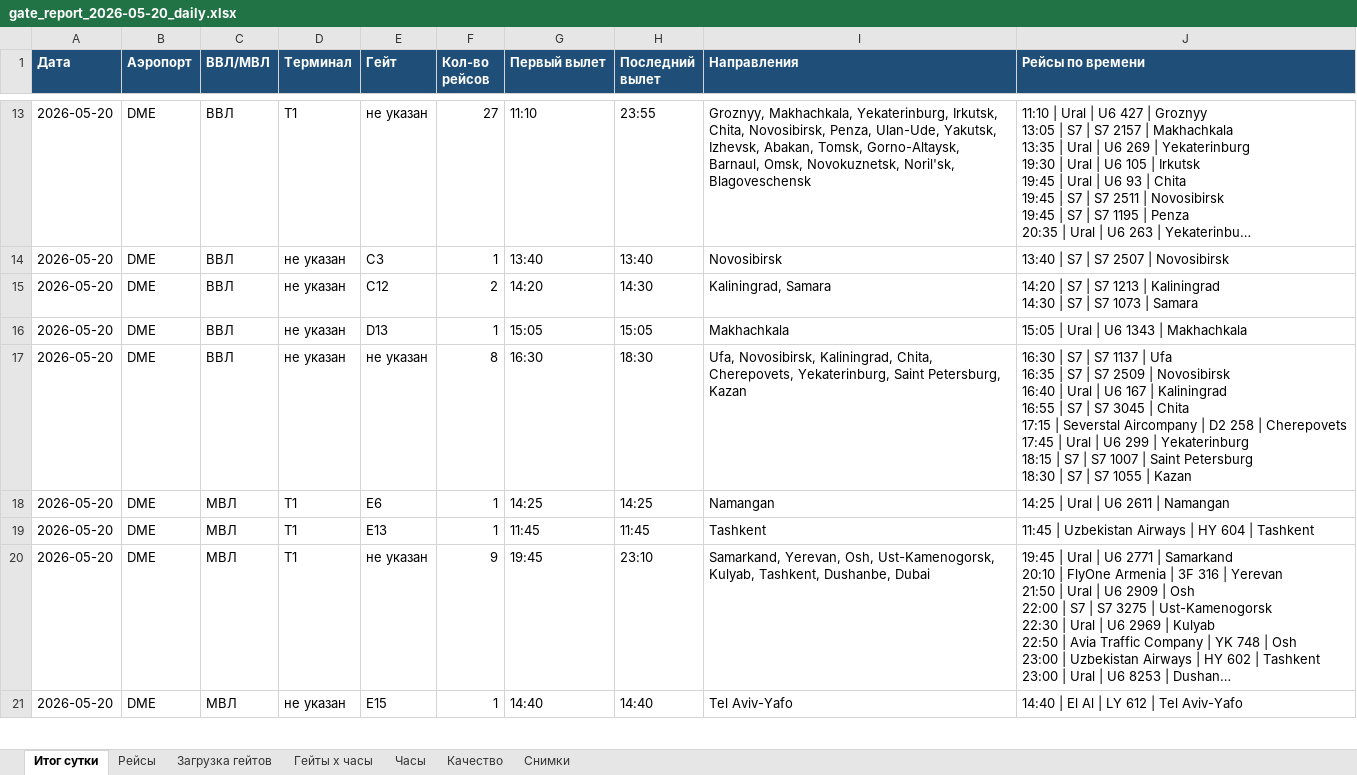
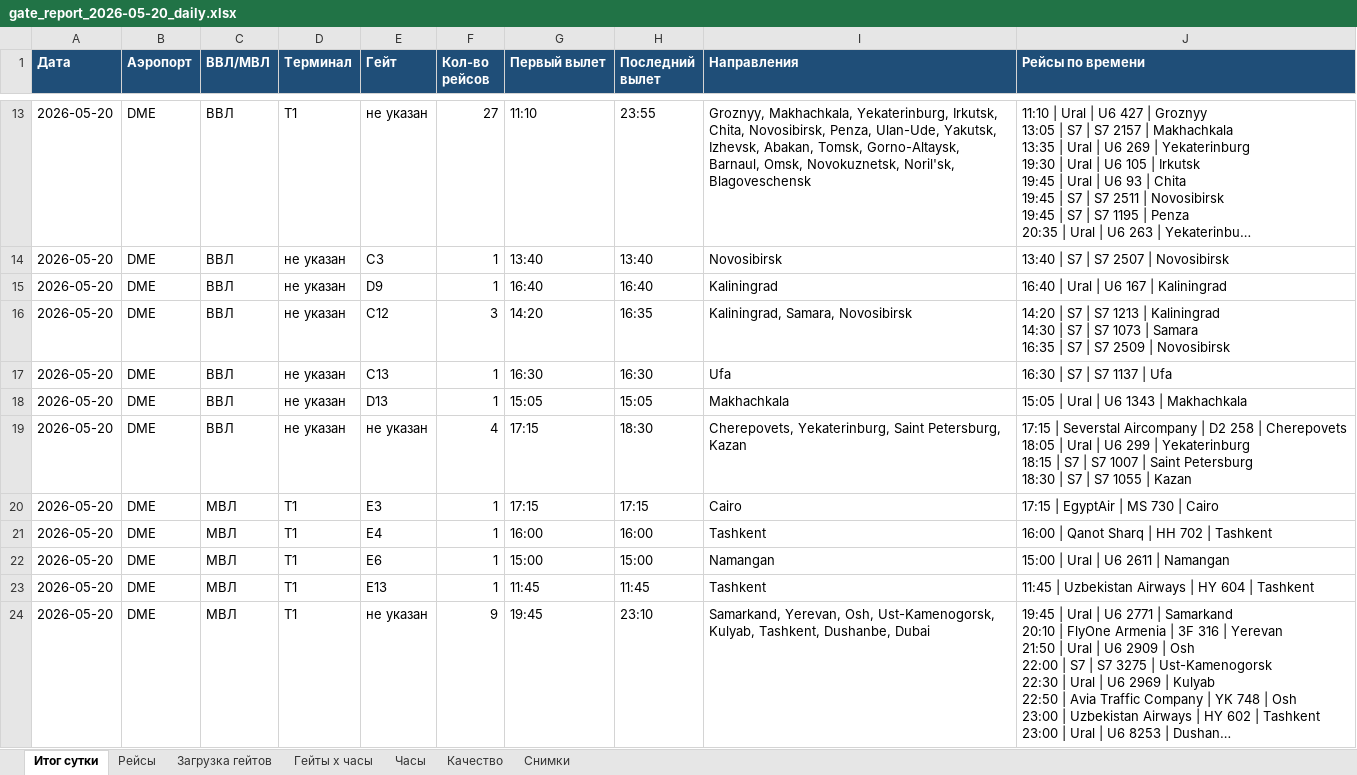
Before and after one commit to vitdmit/airport-gate-bot, an Excel workbook: outputs/gate_report_2026-05-20_daily.xlsx, sheet Итог сутки, drawn as a sheet; only a part is shown, gaps mark what is left out; the shorter side is filled out with more unchanged rows; long unchanged cells end in …; values as stored, in another font and other column widths than the file's, no borders; addresses are those after the commit; ↵ is a line break in a cell; the diff covers the shown part only; the diff names each change by its address in the sheet, - before the commit and + after, or states it on an @@ line.

```diff
--- a/outputs/gate_report_2026-05-20_daily.xlsx (sheet Итог сутки)
+++ b/outputs/gate_report_2026-05-20_daily.xlsx (sheet Итог сутки)
+row 15: 2026-05-20 | DME | ВВЛ | не указан | D9 | 1 | 16:40 | 16:40 | Kaliningrad | 16:40 | Ural | U6 167 | Kaliningrad
-F16 (Кол-во рейсов): 2
+F16 (Кол-во рейсов): 3
-H16 (Последний вылет): 14:30
+H16 (Последний вылет): 16:35
-I16 (Направления): Kaliningrad, Samara
+I16 (Направления): Kaliningrad, Samara, Novosibirsk
-J16 (Рейсы по времени): …| Samara
+J16 (Рейсы по времени): …| Samara ↵ 16:35 | S7 | S7 2509 | Novosibirsk
+row 17: 2026-05-20 | DME | ВВЛ | не указан | C13 | 1 | 16:30 | 16:30 | Ufa | 16:30 | S7 | S7 1137 | Ufa
-F19 (Кол-во рейсов): 8
+F19 (Кол-во рейсов): 4
-G19 (Первый вылет): 16:30
+G19 (Первый вылет): 17:15
-I19 (Направления): Ufa, Novosibirsk, Kaliningrad, Chita, Cherepovets, Yekaterinburg,…
+I19 (Направления): Cherepovets, Yekaterinburg,…
-J19 (Рейсы по времени): 16:30 | S7 | S7 1137 | Ufa ↵ 16:35 | S7 | S7 2509 | Novosibirsk ↵ 16:40 | Ural | U6 167 | Kaliningrad ↵ 16:55 | S7 | S7 3045 | Chita ↵ 17:15 | Severstal Aircompany | D2 258 | Cherepovets ↵ 17:45 | Ural…
+J19 (Рейсы по времени): 17:15 | Severstal Aircompany | D2 258 | Cherepovets ↵ 18:05 | Ural…
+row 20: 2026-05-20 | DME | МВЛ | T1 | E3 | 1 | 17:15 | 17:15 | Cairo | 17:15 | EgyptAir | MS 730 | Cairo
+row 21: 2026-05-20 | DME | МВЛ | T1 | E4 | 1 | 16:00 | 16:00 | Tashkent | 16:00 | Qanot Sharq | HH 702 | Tashkent
-G22 (Первый вылет): 14:25
+G22 (Первый вылет): 15:00
-H22 (Последний вылет): 14:25
+H22 (Последний вылет): 15:00
-J22 (Рейсы по времени): 14:25 | Ural | U6 2611 | Namangan
+J22 (Рейсы по времени): 15:00 | Ural | U6 2611 | Namangan
```
Also changed, not shown: 3 added rows and 75 edited cells elsewhere in this sheet, sheet Рейсы, sheet Загрузка гейтов, sheet Гейты x часы, sheet Снимки, sheet Часы, sheet Качество, 3 other files.
